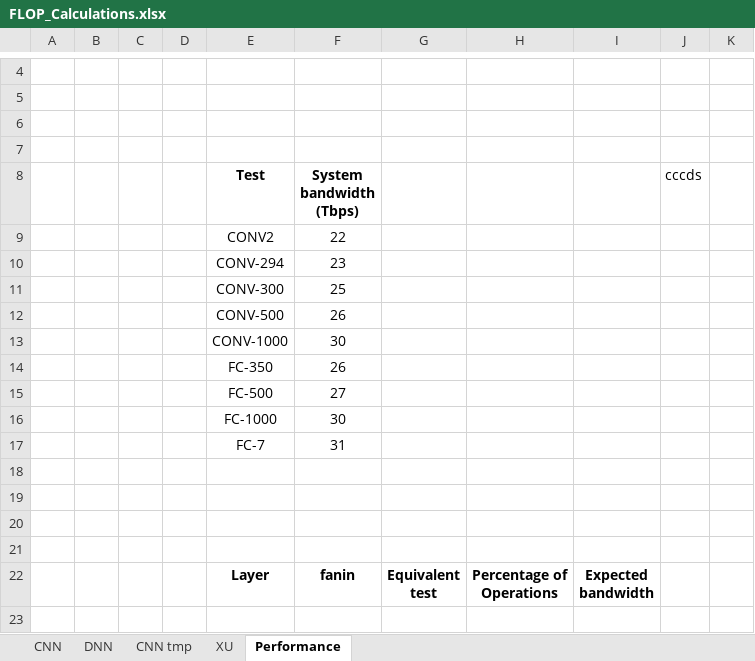
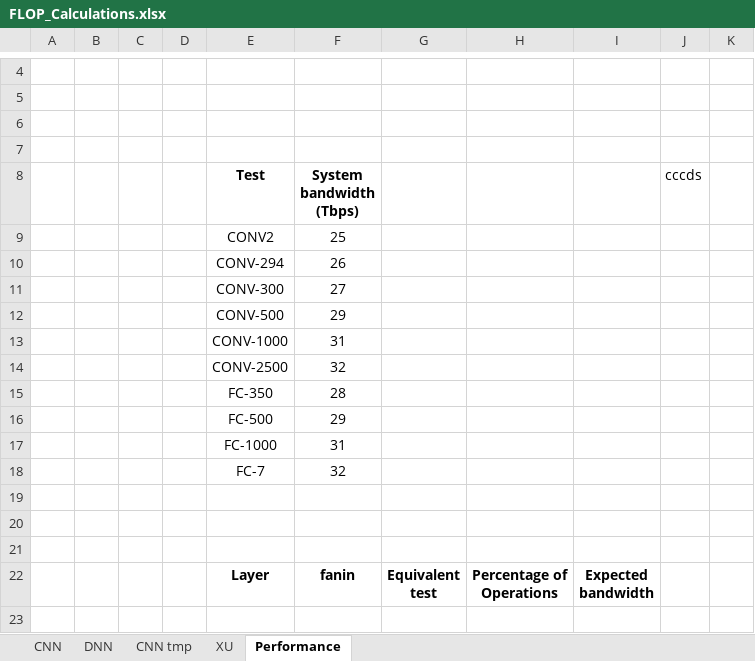
Before and after one commit to lbbaker5900/ece-cortical-MainResearch, an Excel workbook: DOC/FLOP_Calculations.xlsx, sheet Performance, drawn as a sheet; only a part is shown, gaps mark what is left out; values as stored, in another font and other column widths than the file's, no borders; removed rows and columns are numbered as before the commit, all else as after; the diff covers the shown part only; the diff names each change by its address in the sheet, - before the commit and + after, or states it on an @@ line.

Commit message:
TEX:Update bandwidth tables

```diff
--- a/DOC/FLOP_Calculations.xlsx (sheet Performance)
+++ b/DOC/FLOP_Calculations.xlsx (sheet Performance)
-row 9:  |  |  |  | CONV2 | 22
-row 10:  |  |  |  | CONV-294 | 23
-E9 (Test): CONV-300
+E9 (Test): CONV2
-E10 (Test): CONV-500
+E10 (Test): CONV-294
-row 13:  |  |  |  | CONV-1000 | 30
-row 14:  |  |  |  | FC-350 | 26
-E11 (Test): FC-500
+E11 (Test): CONV-300
-row 16:  |  |  |  | FC-1000 | 30
+row 12:  |  |  |  | CONV-500 | 29
+row 13:  |  |  |  | CONV-1000 | 31
+row 14:  |  |  |  | CONV-2500 | 32
+row 15:  |  |  |  | FC-350 | 28
+row 16:  |  |  |  | FC-500 | 29
-E17 (Test): FC-7
+E17 (Test): FC-1000
-row 18: (empty)
+row 18:  |  |  |  | FC-7 | 32
```
Also changed, not shown: 1 added row, 1 removed row and 19 edited cells elsewhere in this sheet, formulas that keep their value, DOC/SOA Comparison.xlsx, 7 other files.
